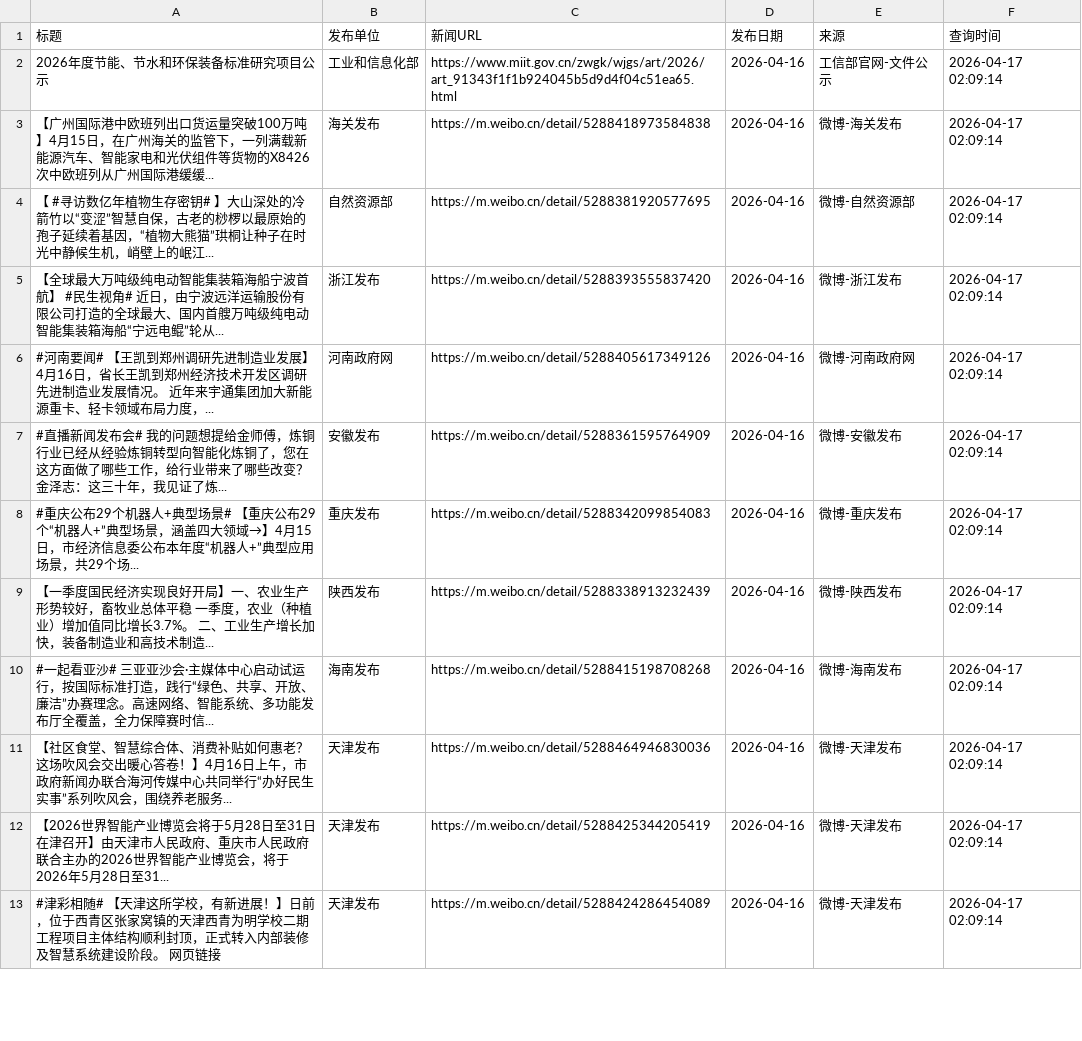
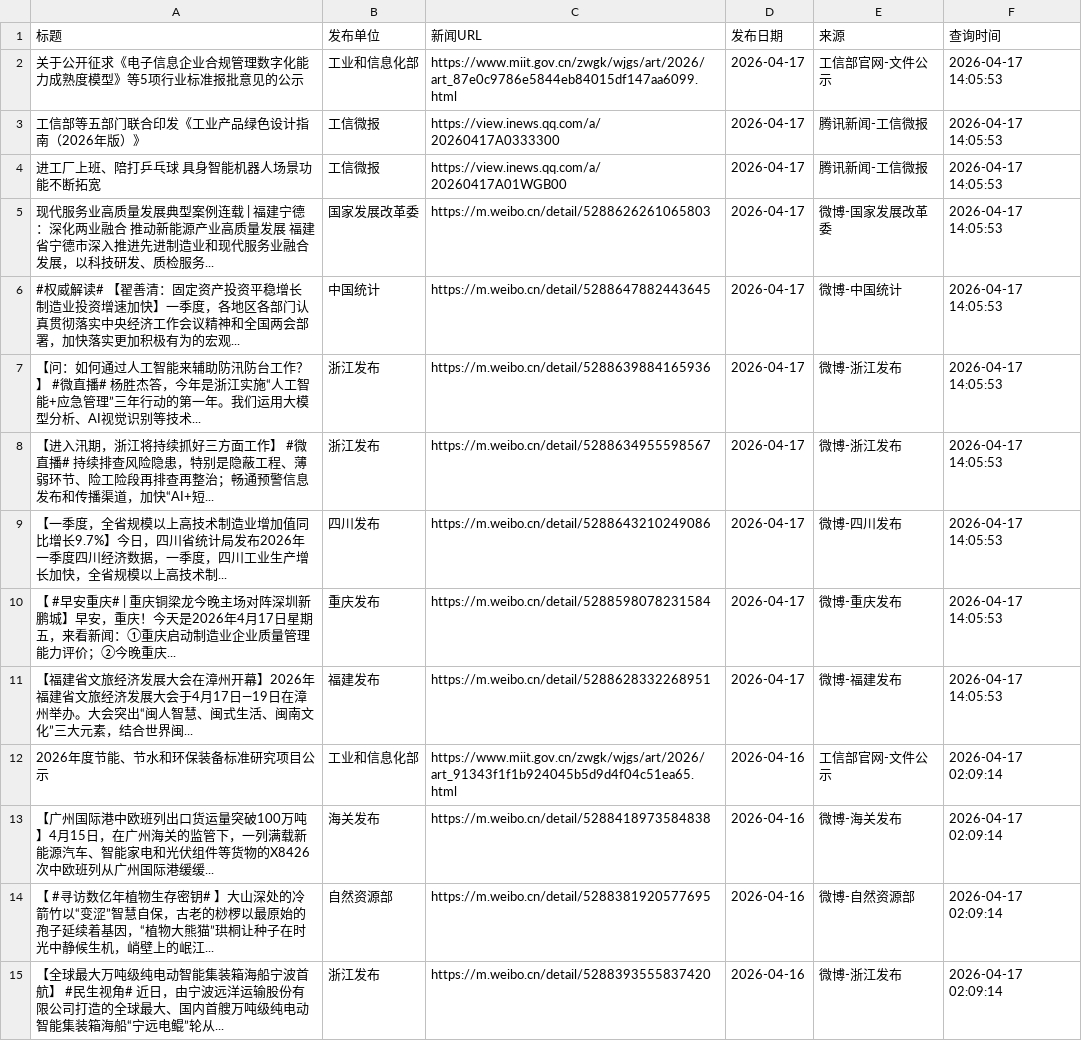
Before and after one commit to guluor-w/Automated-news-scraping, a CSV file: docs/data/policy_news.csv, drawn as a sheet; only a part is shown; the shorter side is filled out with more unchanged rows; the diff names each change by its address in the sheet, - before the commit and + after, or states it on an @@ line.

```diff
--- a/docs/data/policy_news.csv
+++ b/docs/data/policy_news.csv
+row 2: 关于公开征求《电子信息企业合规管理数字化能力成熟度模型》等5项行业标准报批意见的公示 | 工业和信息化部 | https://www.miit.gov.cn/zwgk/wjgs/art/2026/art_87e0c9786e5844eb84015df147aa6099.html | 2026-04-17 | 工信部官网-文件公示 | 2026-04-17 14:05:53
+row 3: 工信部等五部门联合印发《工业产品绿色设计指南（2026年版）》 | 工信微报 | https://view.inews.qq.com/a/20260417A0333300 | 2026-04-17 | 腾讯新闻-工信微报 | 2026-04-17 14:05:53
+row 4: 进工厂上班、陪打乒乓球 具身智能机器人场景功能不断拓宽 | 工信微报 | https://view.inews.qq.com/a/20260417A01WGB00 | 2026-04-17 | 腾讯新闻-工信微报 | 2026-04-17 14:05:53
+row 5: 现代服务业高质量发展典型案例连载 | 福建宁德：深化两业融合 推动新能源产业高质量发展 福建省宁德市深入推进先进制造业和现代服务业融合发展，以科技研发、质检服务... | 国家发展改革委 | https://m.weibo.cn/detail/5288626261065803 | 2026-04-17 | 微博-国家发展改革委 | 2026-04-17 14:05:53
+row 6: #权威解读# 【翟善清：固定资产投资平稳增长 制造业投资增速加快】一季度，各地区各部门认真贯彻落实中央经济工作会议精神和全国两会部署，加快落实更加积极有为的宏观... | 中国统计 | https://m.weibo.cn/detail/5288647882443645 | 2026-04-17 | 微博-中国统计 | 2026-04-17 14:05:53
+row 7: 【问：如何通过人工智能来辅助防汛防台工作？】 #微直播# 杨胜杰答，今年是浙江实施“人工智能+应急管理”三年行动的第一年。我们运用大模型分析、AI视觉识别等技术... | 浙江发布 | https://m.weibo.cn/detail/5288639884165936 | 2026-04-17 | 微博-浙江发布 | 2026-04-17 14:05:53
+row 8: 【进入汛期，浙江将持续抓好三方面工作】 #微直播# 持续排查风险隐患，特别是隐蔽工程、薄弱环节、险工险段再排查再整治；畅通预警信息发布和传播渠道，加快“AI+短... | 浙江发布 | https://m.weibo.cn/detail/5288634955598567 | 2026-04-17 | 微博-浙江发布 | 2026-04-17 14:05:53
+row 9: 【一季度，全省规模以上高技术制造业增加值同比增长9.7%】今日，四川省统计局发布2026年一季度四川经济数据，一季度，四川工业生产增长加快，全省规模以上高技术制... | 四川发布 | https://m.weibo.cn/detail/5288643210249086 | 2026-04-17 | 微博-四川发布 | 2026-04-17 14:05:53
+row 10: 【 #早安重庆# | 重庆铜梁龙今晚主场对阵深圳新鹏城】早安，重庆！今天是2026年4月17日星期五，来看新闻：①重庆启动制造业企业质量管理能力评价；②今晚重庆... | 重庆发布 | https://m.weibo.cn/detail/5288598078231584 | 2026-04-17 | 微博-重庆发布 | 2026-04-17 14:05:53
+row 11: 【福建省文旅经济发展大会在漳州开幕】2026年福建省文旅经济发展大会于4月17日—19日在漳州举办。大会突出“闽人智慧、闽式生活、闽南文化”三大元素，结合世界闽... | 福建发布 | https://m.weibo.cn/detail/5288628332268951 | 2026-04-17 | 微博-福建发布 | 2026-04-17 14:05:53
```
Also changed, not shown: 3 other files.
